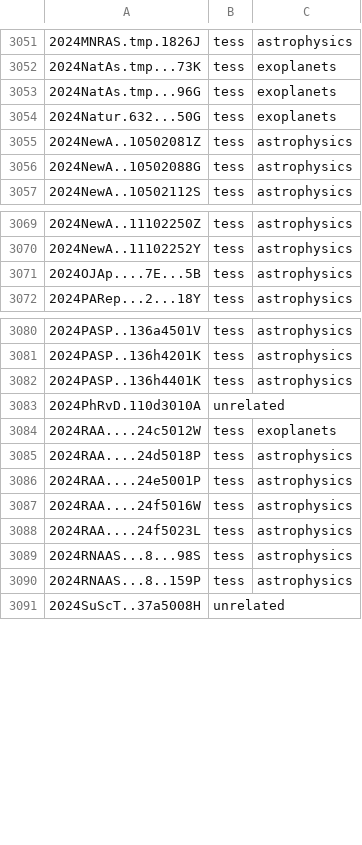
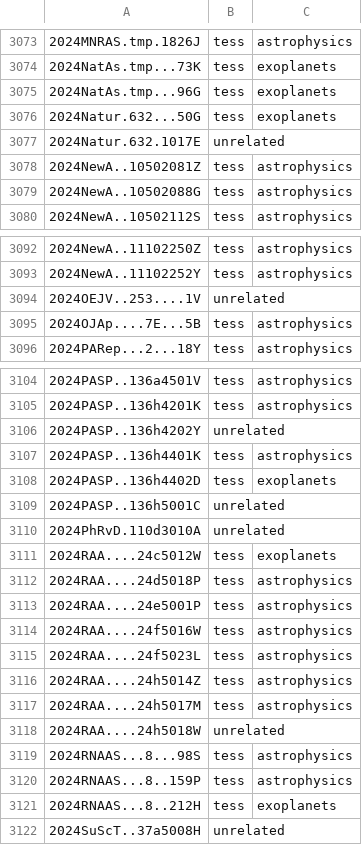
Before and after one commit to tessgi/tpub, a CSV file: data/tpub-export.csv, drawn as a sheet; only a part is shown, gaps mark what is left out; the diff covers the shown part only; the diff names each change by its address in the sheet, - before the commit and + after, or states it on an @@ line.

```diff
--- a/data/tpub-export.csv
+++ b/data/tpub-export.csv
+row 3077: 2024Natur.632.1017E | unrelated
+row 3094: 2024OEJV..253....1V | unrelated
+row 3106: 2024PASP..136h4202Y | unrelated
+row 3108: 2024PASP..136h4402D | tess | exoplanets
+row 3109: 2024PASP..136h5001C | unrelated
+row 3116: 2024RAA....24h5014Z | tess | astrophysics
+row 3117: 2024RAA....24h5017M | tess | astrophysics
+row 3118: 2024RAA....24h5018W | unrelated
+row 3121: 2024RNAAS...8..212H | tess | exoplanets
```
Also changed, not shown: 45 added rows elsewhere in this file, 1 other file.
